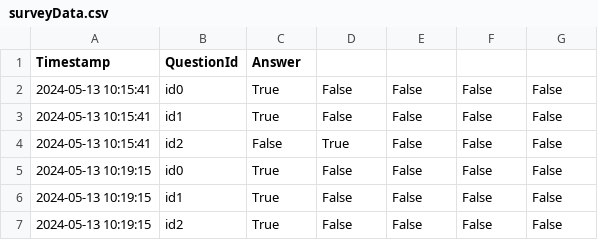
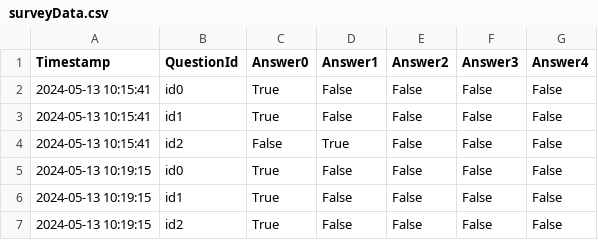
Before and after one commit to jms9896/BackEndStudy, a CSV file: NodeJs/WebServerStudy/data/surveyData.csv, drawn as a sheet.

```diff
--- a/NodeJs/WebServerStudy/data/surveyData.csv
+++ b/NodeJs/WebServerStudy/data/surveyData.csv
@@ -1,2 +1,2 @@
-Timestamp,QuestionId,Answer
+Timestamp,QuestionId,Answer0,Answer1,Answer2,Answer3,Answer4
 2024-05-13 10:15:41,id0,True,False,False,False,False
```
Also changed, not shown: 4 other files.
